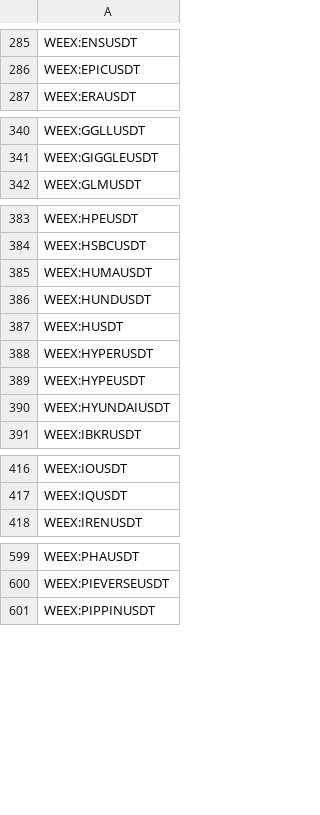
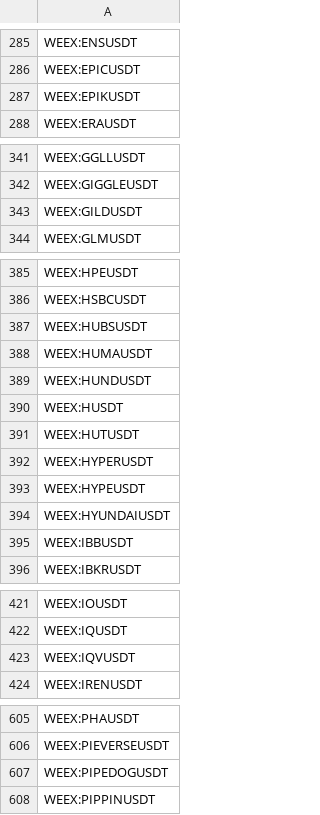
Before and after one commit to CryptowChris/Crypto-Exchanges-Tickers, a CSV file: tickers/Weex.futures.csv, drawn as a sheet; only a part is shown, gaps mark what is left out; the diff covers the shown part only; the diff names each change by its address in the sheet, - before the commit and + after, or states it on an @@ line.

Commit message:
Update tickers 2026-07-30
Modified CSV files: tickers/Binance.csv, tickers/Binance.futures.csv, tickers/BingX.csv, tickers/BingX.futures.csv, tickers/BloFin.csv, tickers/BloFin.futures.csv, tickers/Coinbase.csv, tickers/Crypto.com.csv, tickers/CryptoCom.futures.csv, tickers/Gateio.csv, tickers/Kucoin.csv, tickers/LBank.csv, tickers/Mexc.csv, tickers/Mexc.futures.csv, tickers/OKX.csv, tickers/OKX.futures.csv, tickers/Poloniex.csv, tickers/Weex.csv, tickers/Weex.futures.csv

Summary of changes:
Binance:
  + Added lines:
    + BINANCE:AAPLBUSDT
    + BINANCE:AMATBUSDT
    + BINANCE:AMZNBUSDT
    + BINANCE:BEBUSDT
    + BINANCE:DELLBUSDT
    + BINANCE:FLNCBUSDT
    + BINANCE:GSBUSDT
    + BINANCE:PYPLBUSDT
    + BINANCE:SMHBUSDT
    + BINANCE:SOXSBUSDT

Binance.futures:
  + Added lines:
    + BINANCE:GSUSDT.P
    + BINANCE:PYPLUSDT.P
    + BINANCE:SMHUSDT.P

BingX:
  + Added lines:
    + BINGX:GRVTUSDTPS

BingX.futures:
  + Added lines:
    + BINGX:EULUSDT.P
    + BINGX:NCSKPYPL2USDUSDT.P
    + BINGX:PIPEDOGUSDT.P
    + BINGX:STONKBROKERUSDT.P

BloFin:
  - Removed lines:
    - BLOFIN:BANANAS31USDT
    - BLOFIN:XANUSDT

BloFin.futures:
  - Removed lines:
    - BLOFIN:BANANAS31USDT
    - BLOFIN:XANUSDT

Coinbase:
  + Added lines:
    + COINBASE:GRVTUSD

Crypto.com:
  - Removed lines:
    - CRYPTOCOM:BCUTUSD
    - CRYPTOCOM:GRAMEUR

CryptoCom.futures:
  - Removed lines:
    - CRYPTOCOM:BCUTUSD
    - CRYPTOCOM:GRAMEUR

Gateio:
  + Added lines:
    + GATEIO:AMZNGUSDT
    + GATEIO:BEGUSDT
    + GATEIO:DELLGUSDT
    + GATEIO:FLNCGUSDT
    + GATEIO:HOODGUSDT
    + GATEIO:IBMGUSDT
    + GATEIO:MINIMAXGUSDT
    + GATEIO:SMHGUSDT
    + GATEIO:SOXSGUSDT
    + GATEIO:TENCENTGUSDT
    ...

Kucoin:
  + Added lines:
    + KUCOIN:GRVTUSDT

LBank:
  + Added lines:
    + LBANK:ESP3LUSDT
    + LBANK:ESP3SUSDT
    + LBANK:PENG3LUSDT
    + LBANK:PENG3SUSDT
    + LBANK:ZAMA3LUSDT
    + LBANK:ZAMA3SUSDT

Mexc:
  + Added lines:
    + MEXC:GRVTUSDC
    + MEXC:GRVTUSDT
    + MEXC:NATGUSDT

Mexc.futures:
  + Added lines:
    + MEXC:AONSTOCKUSDT.P
    + MEXC:CTSHSTOCKUSDT.P
    + MEXC:EXPESTOCKUSDT.P
    + MEXC:GDXUSDT.P
    + MEXC:IQVSTOCKUSDT.P
    + MEXC:RCLSTOCKUSDT.P
    + MEXC:REGNSTOCKUSDT.P
    + MEXC:TBTUSDT.P
    + MEXC:TMFUSDT.P

OKX:
  + Added lines:
    + OKX:XGEVUSDT
    + OKX:XONDSUSDT
    + OKX:XTERUSDT
    + OKX:XVRTUSDT

OKX.futures:
  + Added lines:
    + OKX:TMFUSDT.P

Polo
[Summary truncated]

```diff
--- a/tickers/Weex.futures.csv
+++ b/tickers/Weex.futures.csv
+row 287: WEEX:EPIKUSDT
+row 343: WEEX:GILDUSDT
+row 387: WEEX:HUBSUSDT
+row 391: WEEX:HUTUSDT
+row 395: WEEX:IBBUSDT
+row 423: WEEX:IQVUSDT
+row 607: WEEX:PIPEDOGUSDT
```
Also changed, not shown: 3 added rows elsewhere in this file, tickers/Binance.csv, tickers/BingX.futures.csv, 16 other files.
